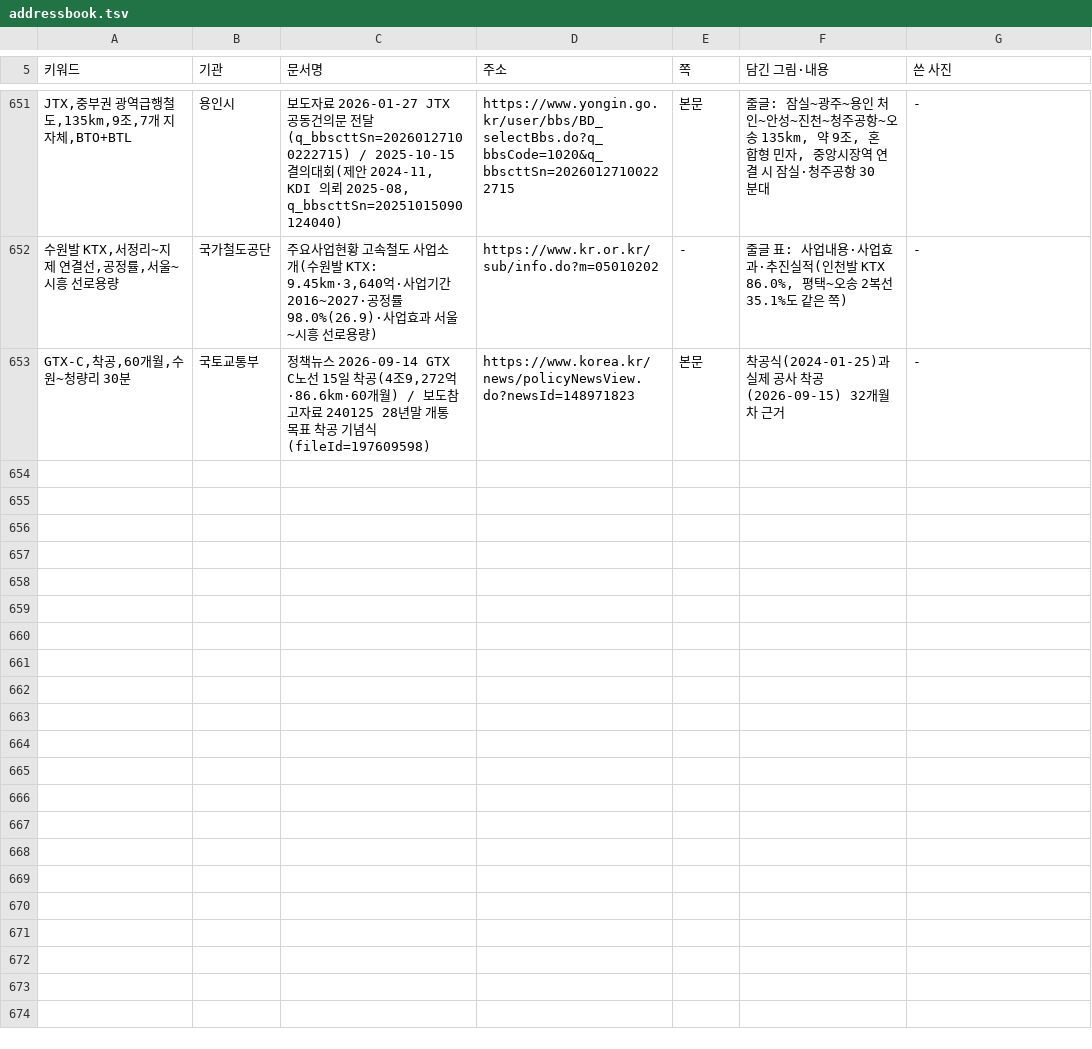
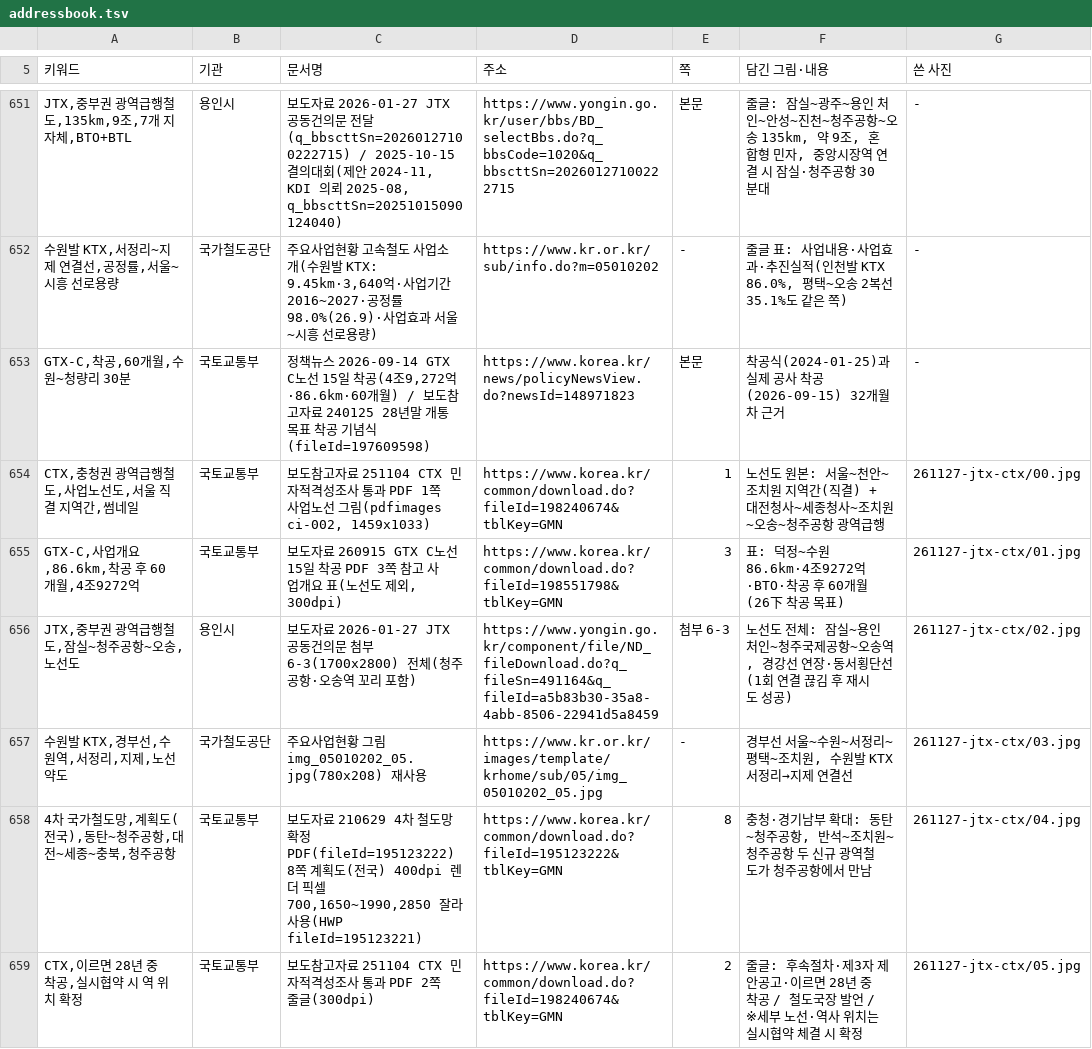
Before and after one commit to min123172317-max/blog-images, a TSV file: addressbook.tsv, drawn as a sheet; only a part is shown, gaps mark what is left out; the diff names each change by its address in the sheet, - before the commit and + after, or states it on an @@ line.

```diff
--- a/addressbook.tsv
+++ b/addressbook.tsv
+row 654: CTX,충청권 광역급행철도,사업노선도,서울 직결 지역간,썸네일 | 국토교통부 | 보도참고자료 251104 CTX 민자적격성조사 통과 PDF 1쪽 사업노선 그림(pdfimages ci-002, 1459x1033) | https://www.korea.kr/common/download.do?fileId=198240674&tblKey=GMN | 1 | 노선도 원본: 서울~천안~조치원 지역간(직결) + 대전청사~세종청사~조치원~오송~청주공항 광역급행 | 261127-jtx-ctx/00.jpg
+row 655: GTX-C,사업개요,86.6km,착공 후 60개월,4조9272억 | 국토교통부 | 보도자료 260915 GTX C노선 15일 착공 PDF 3쪽 참고 사업개요 표(노선도 제외, 300dpi) | https://www.korea.kr/common/download.do?fileId=198551798&tblKey=GMN | 3 | 표: 덕정~수원 86.6km·4조9272억·BTO·착공 후 60개월(26下 착공 목표) | 261127-jtx-ctx/01.jpg
+row 656: JTX,중부권 광역급행철도,잠실~청주공항~오송,노선도 | 용인시 | 보도자료 2026-01-27 JTX 공동건의문 첨부 6-3(1700x2800) 전체(청주공항·오송역 꼬리 포함) | https://www.yongin.go.kr/component/file/ND_fileDownload.do?q_fileSn=491164&q_fileId=a5b83b30-35a8-4abb-8506-22941d5a8459 | 첨부 6-3 | 노선도 전체: 잠실~용인 처인~청주국제공항~오송역, 경강선 연장·동서횡단선(1회 연결 끊김 후 재시도 성공) | 261127-jtx-ctx/02.jpg
+row 657: 수원발 KTX,경부선,수원역,서정리,지제,노선 약도 | 국가철도공단 | 주요사업현황 그림 img_05010202_05.jpg(780x208) 재사용 | https://www.kr.or.kr/images/template/krhome/sub/05/img_05010202_05.jpg | - | 경부선 서울~수원~서정리~평택~조치원, 수원발 KTX 서정리→지제 연결선 | 261127-jtx-ctx/03.jpg
+row 658: 4차 국가철도망,계획도(전국),동탄~청주공항,대전~세종~충북,청주공항 | 국토교통부 | 보도자료 210629 4차 철도망 확정 PDF(fileId=195123222) 8쪽 계획도(전국) 400dpi 렌더 픽셀 700,1650~1990,2850 잘라 사용(HWP fileId=195123221) | https://www.korea.kr/common/download.do?fileId=195123222&tblKey=GMN | 8 | 충청·경기남부 확대: 동탄~청주공항, 반석~조치원~청주공항 두 신규 광역철도가 청주공항에서 만남 | 261127-jtx-ctx/04.jpg
+row 659: CTX,이르면 28년 중 착공,실시협약 시 역 위치 확정 | 국토교통부 | 보도참고자료 251104 CTX 민자적격성조사 통과 PDF 2쪽 줄글(300dpi) | https://www.korea.kr/common/download.do?fileId=198240674&tblKey=GMN | 2 | 줄글: 후속절차·제3자 제안공고·이르면 28년 중 착공 / 철도국장 발언 / ※세부 노선·역사 위치는 실시협약 체결 시 확정 | 261127-jtx-ctx/05.jpg
```
Also changed, not shown: 9 other files.
